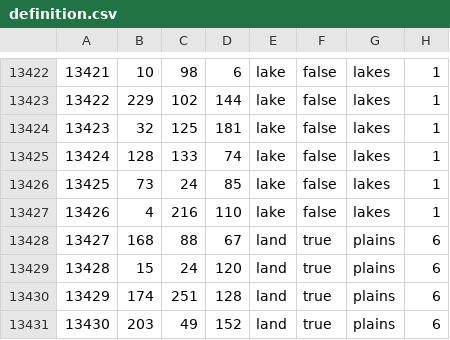
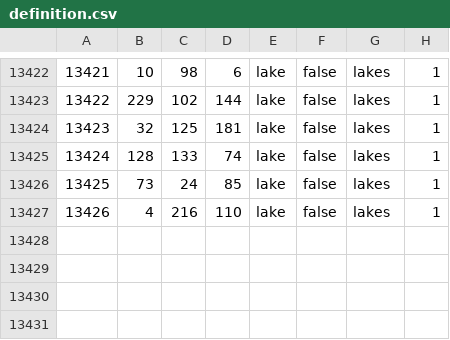
Before and after one commit to Foksyanich149/Vanilla-, a CSV file: map/definition.csv, drawn as a sheet; only a part is shown, gaps mark what is left out.

```diff
--- a/map/definition.csv
+++ b/map/definition.csv
@@ -13427,5 +13427 @@
 13426;4;216;110;lake;false;lakes;1
-13427;168;88;67;land;true;plains;6
-13428;15;24;120;land;true;plains;6
-13429;174;251;128;land;true;plains;6
-13430;203;49;152;land;true;plains;6
```
Also changed, not shown: 14 other files.
